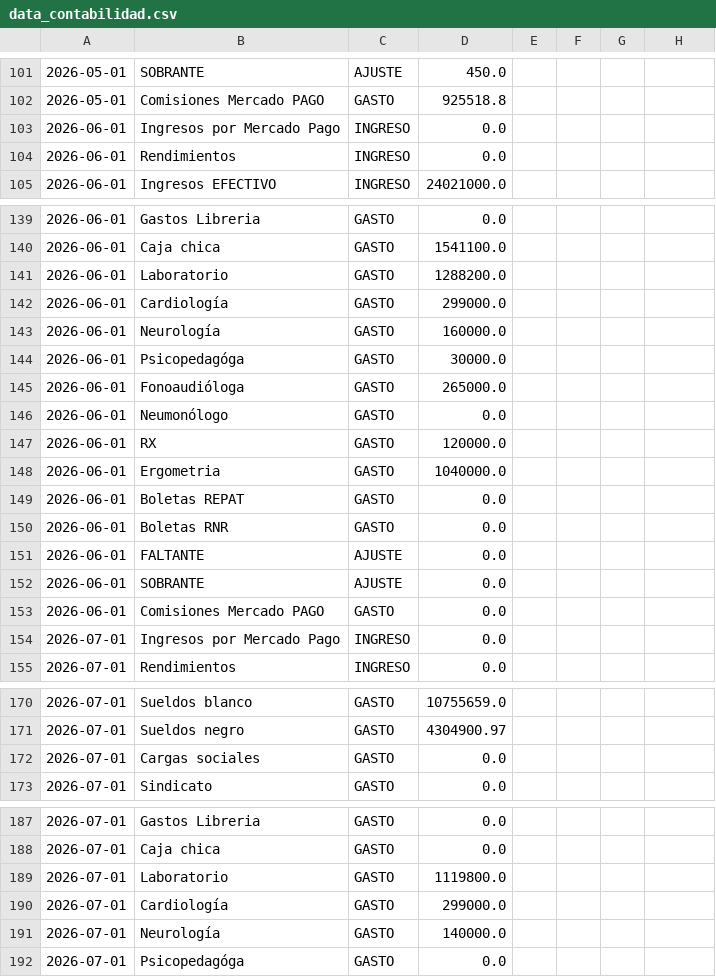
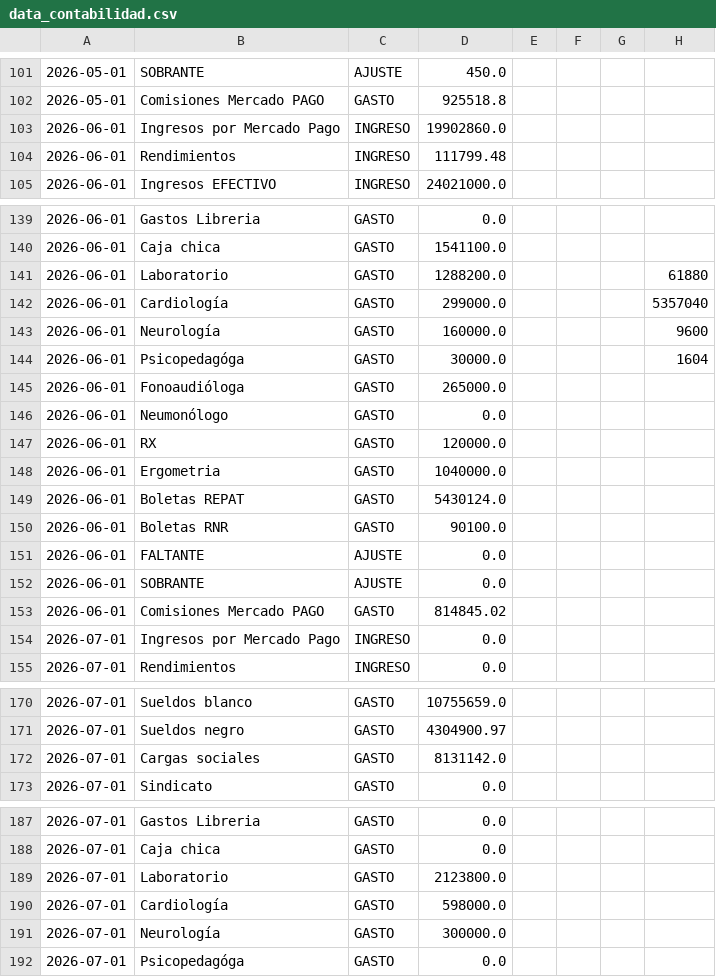
Before and after one commit to marianellaveronicacarrasco/signos_analisis_excel, a CSV file: data_contabilidad.csv, drawn as a sheet; only a part is shown, gaps mark what is left out; the diff covers the shown part only.

```diff
--- a/data_contabilidad.csv
+++ b/data_contabilidad.csv
@@ -102,4 +102,4 @@
 2026-05-01;Comisiones Mercado PAGO;GASTO;925518.8;;;;;;;;;
-2026-06-01;Ingresos por Mercado Pago;INGRESO;0.0;;;;;;;;;
-2026-06-01;Rendimientos;INGRESO;0.0;;;;;;;;;
+2026-06-01;Ingresos por Mercado Pago;INGRESO;19902860.0;;;;;;;;;
+2026-06-01;Rendimientos;INGRESO;111799.48;;;;;;;;;
 2026-06-01;Ingresos EFECTIVO;INGRESO;24021000.0;;;;;;;;;
@@ -140,6 +140,6 @@
 2026-06-01;Caja chica;GASTO;1541100.0;;;;;;;;;
-2026-06-01;Laboratorio;GASTO;1288200.0;;;;;;;;;
-2026-06-01;Cardiología;GASTO;299000.0;;;;;;;;;
-2026-06-01;Neurología;GASTO;160000.0;;;;;;;;;
-2026-06-01;Psicopedagóga;GASTO;30000.0;;;;;;;;;
+2026-06-01;Laboratorio;GASTO;1288200.0;;;;61880;;;;;
+2026-06-01;Cardiología;GASTO;299000.0;;;;5357040;;;;;
+2026-06-01;Neurología;GASTO;160000.0;;;;9600;;;;;
+2026-06-01;Psicopedagóga;GASTO;30000.0;;;;1604;;;;;
 2026-06-01;Fonoaudióloga;GASTO;265000.0;;;;;;;;;
@@ -148,7 +148,7 @@
 2026-06-01;Ergometria;GASTO;1040000.0;;;;;;;;;
-2026-06-01;Boletas REPAT;GASTO;0.0;;;;;;;;;
-2026-06-01;Boletas RNR;GASTO;0.0;;;;;;;;;
+2026-06-01;Boletas REPAT;GASTO;5430124.0;;;;;;;;;
+2026-06-01;Boletas RNR;GASTO;90100.0;;;;;;;;;
 2026-06-01;FALTANTE;AJUSTE;0.0;;;;;;;;;
 2026-06-01;SOBRANTE;AJUSTE;0.0;;;;;;;;;
-2026-06-01;Comisiones Mercado PAGO;GASTO;0.0;;;;;;;;;
+2026-06-01;Comisiones Mercado PAGO;GASTO;814845.02;;;;;;;;;
 2026-07-01;Ingresos por Mercado Pago;INGRESO;0.0;;;;;;;;;
@@ -171,3 +171,3 @@
 2026-07-01;Sueldos negro;GASTO;4304900.97;;;;;;;;;
-2026-07-01;Cargas sociales;GASTO;0.0;;;;;;;;;
+2026-07-01;Cargas sociales;GASTO;8131142.0;;;;;;;;;
 2026-07-01;Sindicato;GASTO;0.0;;;;;;;;;
@@ -188,5 +188,5 @@
 2026-07-01;Caja chica;GASTO;0.0;;;;;;;;;
-2026-07-01;Laboratorio;GASTO;1119800.0;;;;;;;;;
-2026-07-01;Cardiología;GASTO;299000.0;;;;;;;;;
-2026-07-01;Neurología;GASTO;140000.0;;;;;;;;;
+2026-07-01;Laboratorio;GASTO;2123800.0;;;;;;;;;
+2026-07-01;Cardiología;GASTO;598000.0;;;;;;;;;
+2026-07-01;Neurología;GASTO;300000.0;;;;;;;;;
 2026-07-01;Psicopedagóga;GASTO;0.0;;;;;;;;;
```
Also changed, not shown: 1 edited cell elsewhere in this file, data_papeles.csv, 1 other file.
